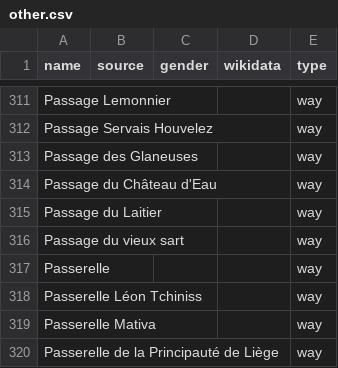
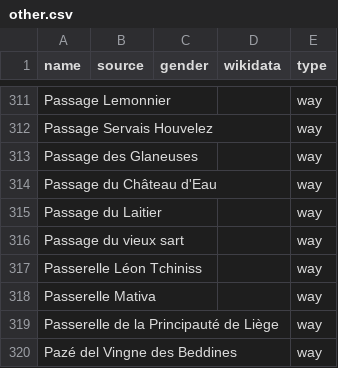
Before and after one commit to EqualStreetNames/equalstreetnames-liege, a CSV file: data/other.csv, drawn as a sheet; only a part is shown, gaps mark what is left out; the shorter side is filled out with more unchanged rows; the diff names each change by its address in the sheet, - before the commit and + after, or states it on an @@ line.

```diff
--- a/data/other.csv
+++ b/data/other.csv
-row 317: Passerelle |  |  |  | way
```
Also changed, not shown: 2 other files.
